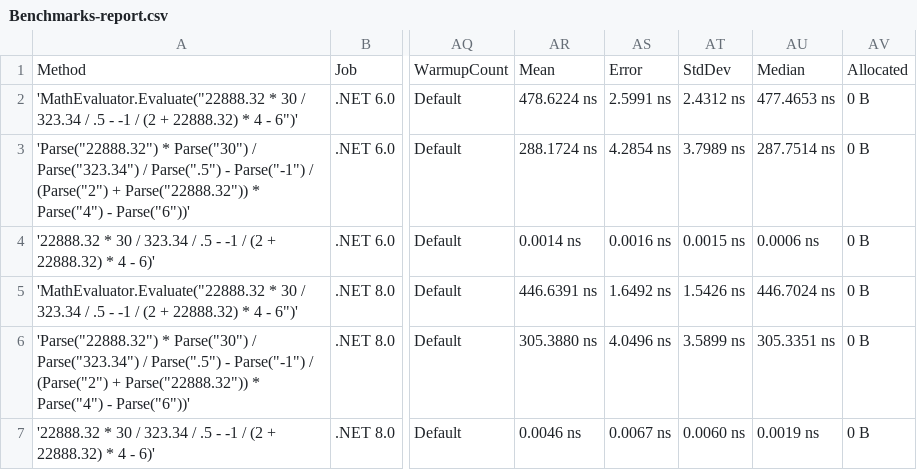
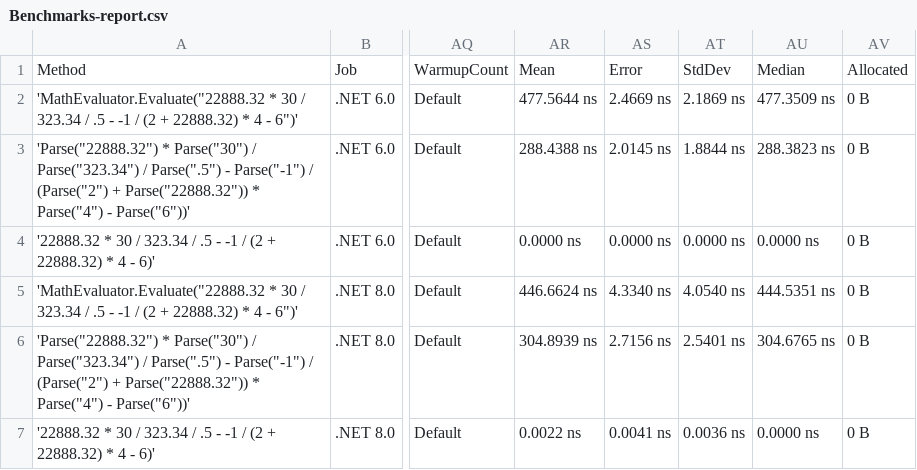
Before and after one commit to AntonovAnton/math.evaluation, a CSV file: BenchmarkDotNet.Artifacts/results/Benchmarks-report.csv, drawn as a sheet; only a part is shown, gaps mark what is left out; the diff names each change by its address in the sheet, - before the commit and + after, or states it on an @@ line.

```diff
--- a/BenchmarkDotNet.Artifacts/results/Benchmarks-report.csv
+++ b/BenchmarkDotNet.Artifacts/results/Benchmarks-report.csv
-AR2: 478.6224 ns
+AR2: 477.5644 ns
-AS2: 2.5991 ns
+AS2: 2.4669 ns
-AT2: 2.4312 ns
+AT2: 2.1869 ns
-AU2: 477.4653 ns
+AU2: 477.3509 ns
-AR3: 288.1724 ns
+AR3: 288.4388 ns
-AS3: 4.2854 ns
+AS3: 2.0145 ns
-AT3: 3.7989 ns
+AT3: 1.8844 ns
-AU3: 287.7514 ns
+AU3: 288.3823 ns
-AR4: 0.0014 ns
+AR4: 0.0000 ns
-AS4: 0.0016 ns
+AS4: 0.0000 ns
-AT4: 0.0015 ns
+AT4: 0.0000 ns
-AU4: 0.0006 ns
+AU4: 0.0000 ns
-AR5: 446.6391 ns
+AR5: 446.6624 ns
-AS5: 1.6492 ns
+AS5: 4.3340 ns
-AT5: 1.5426 ns
+AT5: 4.0540 ns
-AU5: 446.7024 ns
+AU5: 444.5351 ns
-AR6: 305.3880 ns
+AR6: 304.8939 ns
-AS6: 4.0496 ns
+AS6: 2.7156 ns
-AT6: 3.5899 ns
+AT6: 2.5401 ns
-AU6: 305.3351 ns
+AU6: 304.6765 ns
-AR7: 0.0046 ns
+AR7: 0.0022 ns
-AS7: 0.0067 ns
+AS7: 0.0041 ns
-AT7: 0.0060 ns
+AT7: 0.0036 ns
-AU7: 0.0019 ns
+AU7: 0.0000 ns
```
Also changed, not shown: 10 other files.
